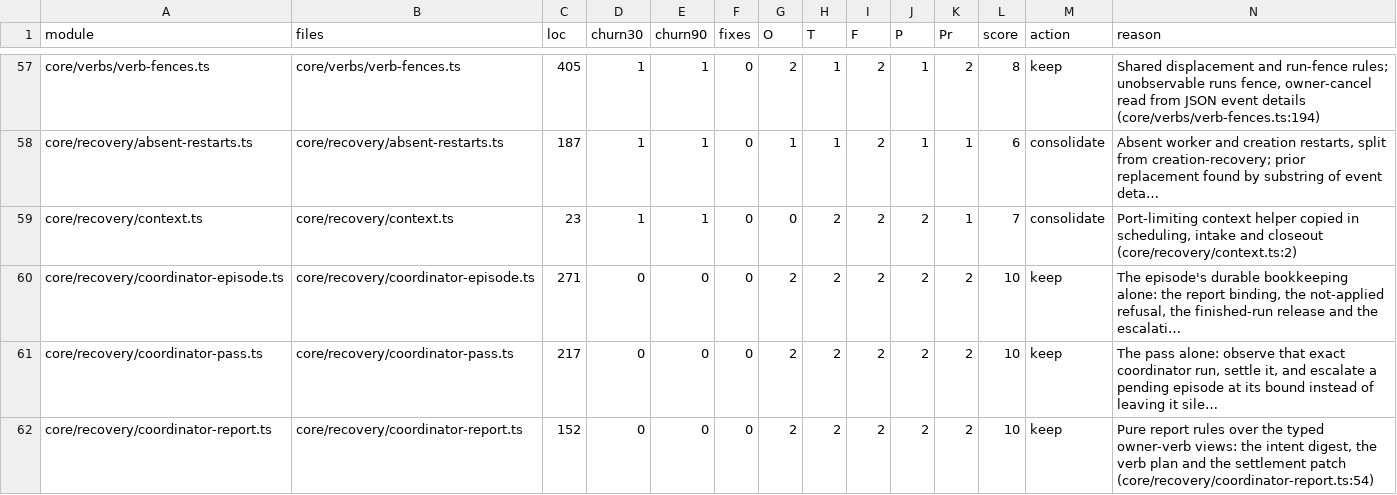
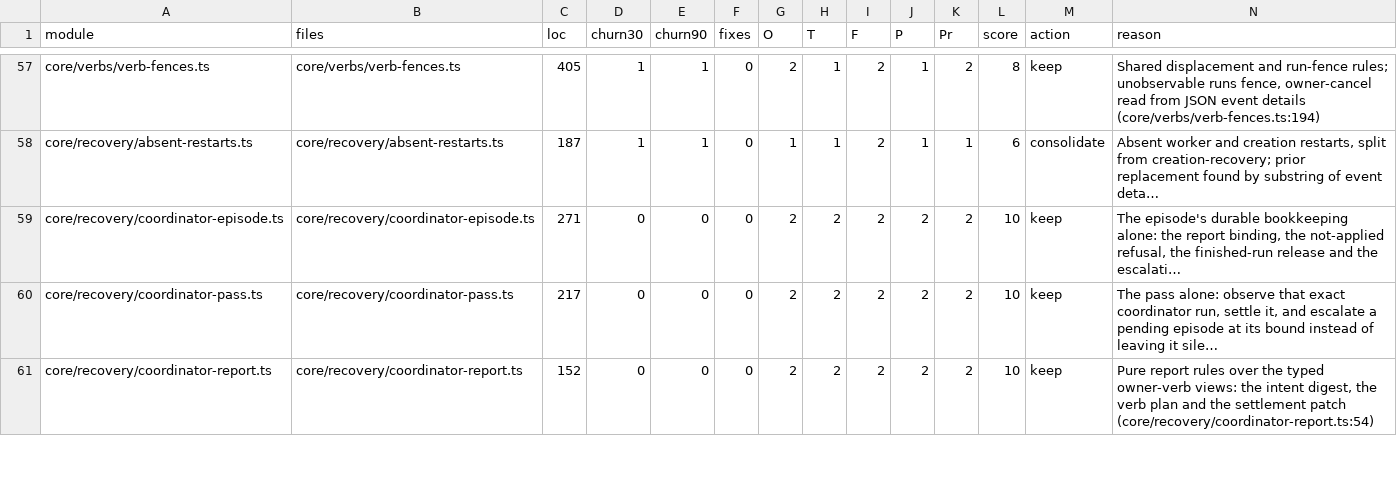
Before and after one commit to inflatable-cookie/nucleus, a CSV file: docs/knowledge/quality/code/N1.csv, drawn as a sheet; only a part is shown, gaps mark what is left out; long unchanged cells end in …; rows hold the shown columns only; the diff covers the shown part only; the diff names each change by its address in the sheet, - before the commit and + after, or states it on an @@ line.

```diff
--- a/docs/knowledge/quality/code/N1.csv
+++ b/docs/knowledge/quality/code/N1.csv
-row 59: core/recovery/context.ts | core/recovery/context.ts | 23 | 1 | 1 | 0 | 0 | 2 | 2 | 2 | 1 | 7 | consolidate | Port-limiting context helper copied in scheduling, intake and closeout (core/recovery/context.ts:2)
```
Also changed, not shown: 1 removed row and 3 edited cells elsewhere in this file, docs/knowledge/quality/code/N2.csv, docs/knowledge/quality/code/N3.csv, 42 other files.
